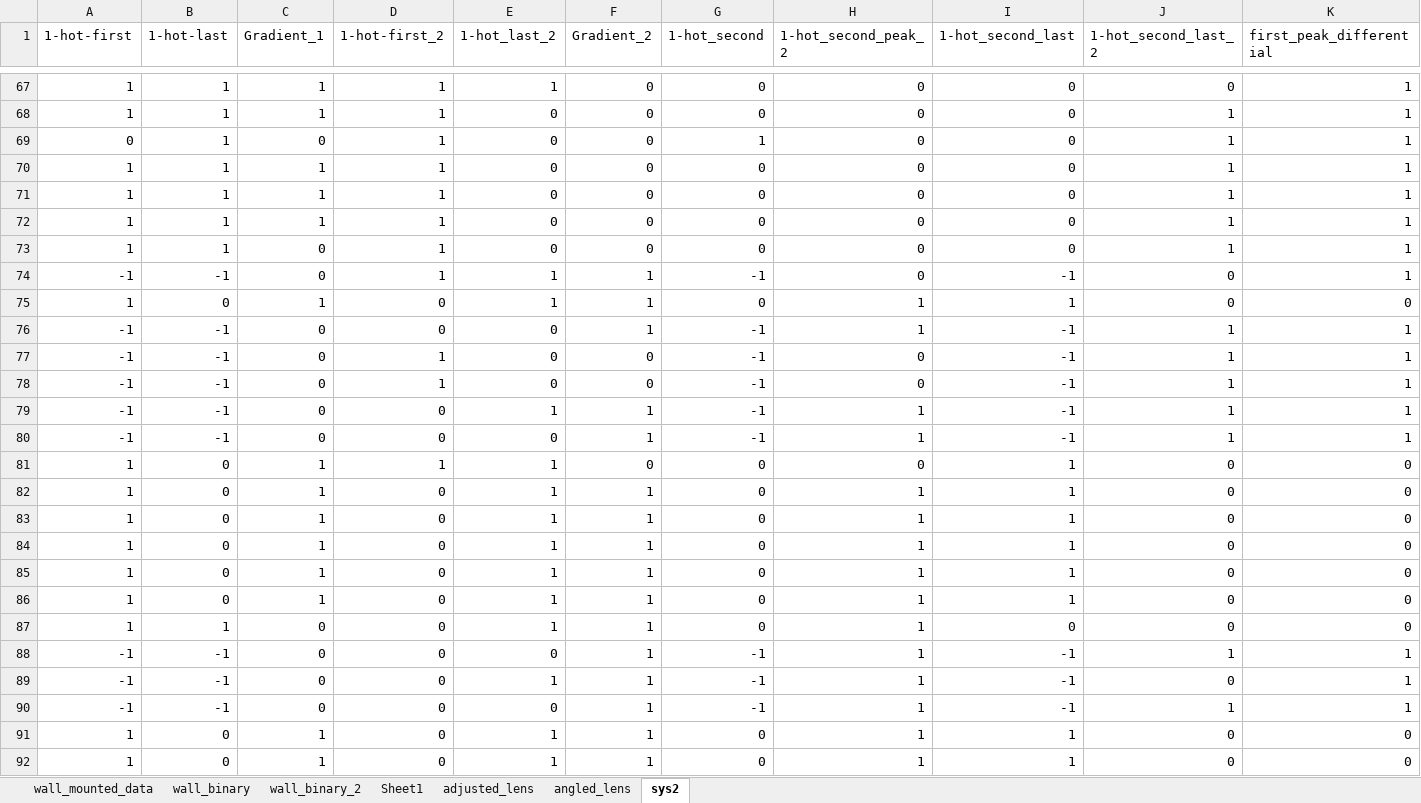
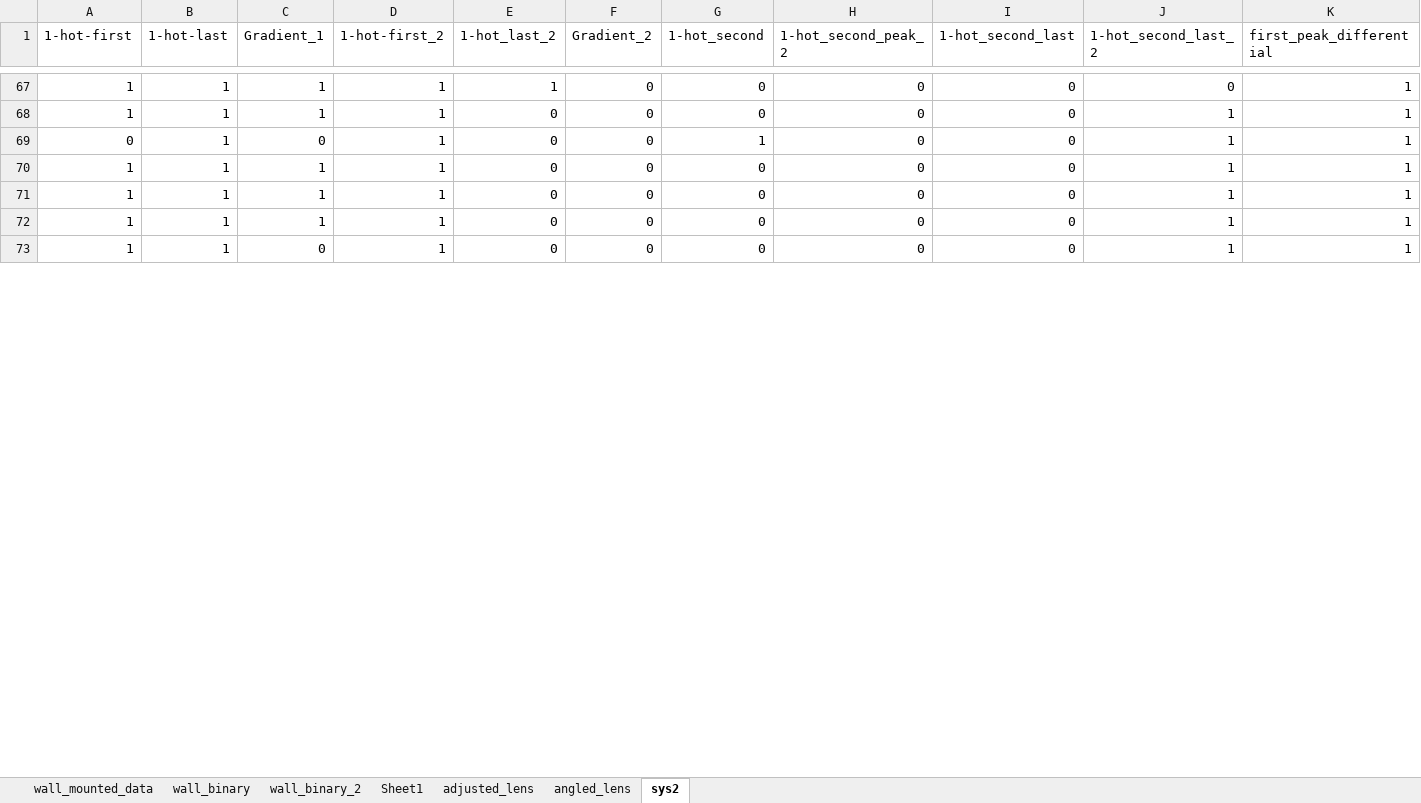
Before and after one commit to PaulKumar33/thesis_work, an Excel workbook: decision_data_new.xlsx, sheet sys2, drawn as a sheet; only a part is shown, gaps mark what is left out; values as stored, in another font and other column widths than the file's, no borders; removed rows and columns are numbered as before the commit, all else as after; rows hold the shown columns only; the diff covers the shown part only; the diff names each change by its address in the sheet, - before the commit and + after, or states it on an @@ line.

Commit message:
making chnages to data screening

```diff
--- a/decision_data_new.xlsx (sheet sys2)
+++ b/decision_data_new.xlsx (sheet sys2)
@@ row 74 hidden: -1 | -1 | 0 | 1 | 1 | 1 | -1 | 0 | -1 | 0 | 1 @@
@@ row 75 hidden: 1 | 0 | 1 | 0 | 1 | 1 | 0 | 1 | 1 | 0 | 0 @@
@@ row 76 hidden: -1 | -1 | 0 | 0 | 0 | 1 | -1 | 1 | -1 | 1 | 1 @@
@@ row 77 hidden: -1 | -1 | 0 | 1 | 0 | 0 | -1 | 0 | -1 | 1 | 1 @@
@@ row 78 hidden: -1 | -1 | 0 | 1 | 0 | 0 | -1 | 0 | -1 | 1 | 1 @@
@@ row 79 hidden: -1 | -1 | 0 | 0 | 1 | 1 | -1 | 1 | -1 | 1 | 1 @@
@@ row 80 hidden: -1 | -1 | 0 | 0 | 0 | 1 | -1 | 1 | -1 | 1 | 1 @@
@@ row 81 hidden: 1 | 0 | 1 | 1 | 1 | 0 | 0 | 0 | 1 | 0 | 0 @@
@@ row 82 hidden: 1 | 0 | 1 | 0 | 1 | 1 | 0 | 1 | 1 | 0 | 0 @@
@@ row 83 hidden: 1 | 0 | 1 | 0 | 1 | 1 | 0 | 1 | 1 | 0 | 0 @@
@@ row 84 hidden: 1 | 0 | 1 | 0 | 1 | 1 | 0 | 1 | 1 | 0 | 0 @@
@@ row 85 hidden: 1 | 0 | 1 | 0 | 1 | 1 | 0 | 1 | 1 | 0 | 0 @@
@@ row 86 hidden: 1 | 0 | 1 | 0 | 1 | 1 | 0 | 1 | 1 | 0 | 0 @@
@@ row 87 hidden: 1 | 1 | 0 | 0 | 1 | 1 | 0 | 1 | 0 | 0 | 0 @@
@@ row 88 hidden: -1 | -1 | 0 | 0 | 0 | 1 | -1 | 1 | -1 | 1 | 1 @@
@@ row 89 hidden: -1 | -1 | 0 | 0 | 1 | 1 | -1 | 1 | -1 | 0 | 1 @@
@@ row 90 hidden: -1 | -1 | 0 | 0 | 0 | 1 | -1 | 1 | -1 | 1 | 1 @@
@@ row 91 hidden: 1 | 0 | 1 | 0 | 1 | 1 | 0 | 1 | 1 | 0 | 0 @@
@@ row 92 hidden: 1 | 0 | 1 | 0 | 1 | 1 | 0 | 1 | 1 | 0 | 0 @@
```
Also changed, not shown: 1 added row and 49 hidden or unhidden rows elsewhere in this sheet, charts or pictures, 1 other file.
